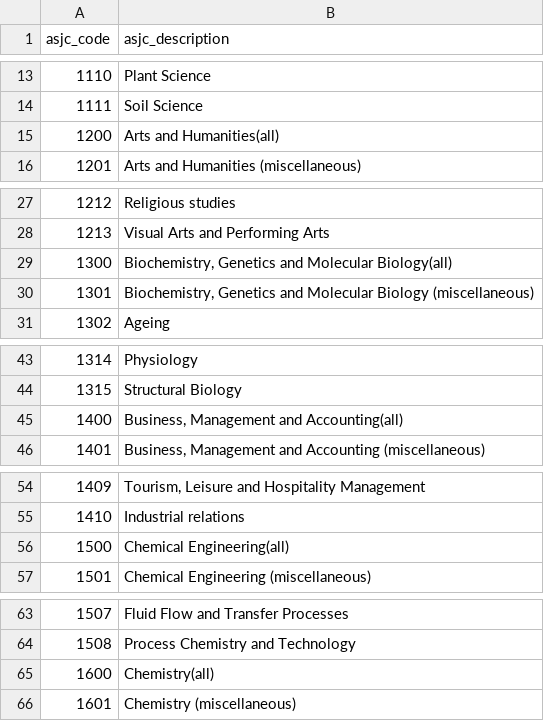
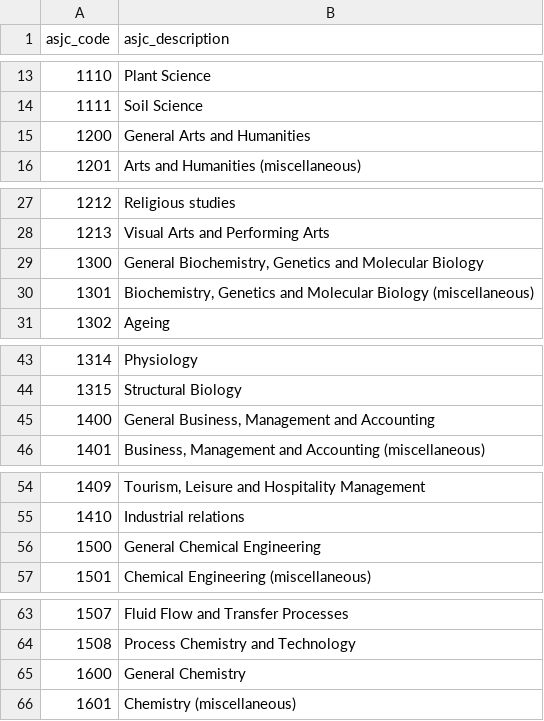
Before and after one commit to dhimmel/scopus, a TSV file: data/asjc-codes.tsv, drawn as a sheet; only a part is shown, gaps mark what is left out; the diff covers the shown part only.

```diff
--- a/data/asjc-codes.tsv
+++ b/data/asjc-codes.tsv
@@ -14,3 +14,3 @@ asjc_code	asjc_description
 1111	Soil Science
-1200	Arts and Humanities(all)
+1200	General Arts and Humanities
 1201	Arts and Humanities (miscellaneous)
@@ -28,3 +28,3 @@ asjc_code	asjc_description
 1213	Visual Arts and Performing Arts
-1300	Biochemistry, Genetics and Molecular Biology(all)
+1300	General Biochemistry, Genetics and Molecular Biology
 1301	Biochemistry, Genetics and Molecular Biology (miscellaneous)
@@ -44,3 +44,3 @@ asjc_code	asjc_description
 1315	Structural Biology
-1400	Business, Management and Accounting(all)
+1400	General Business, Management and Accounting
 1401	Business, Management and Accounting (miscellaneous)
@@ -55,3 +55,3 @@ asjc_code	asjc_description
 1410	Industrial relations
-1500	Chemical Engineering(all)
+1500	General Chemical Engineering
 1501	Chemical Engineering (miscellaneous)
@@ -64,3 +64,3 @@ asjc_code	asjc_description
 1508	Process Chemistry and Technology
-1600	Chemistry(all)
+1600	General Chemistry
 1601	Chemistry (miscellaneous)
```
Also changed, not shown: 22 edited cells elsewhere in this file, 6 other files.
